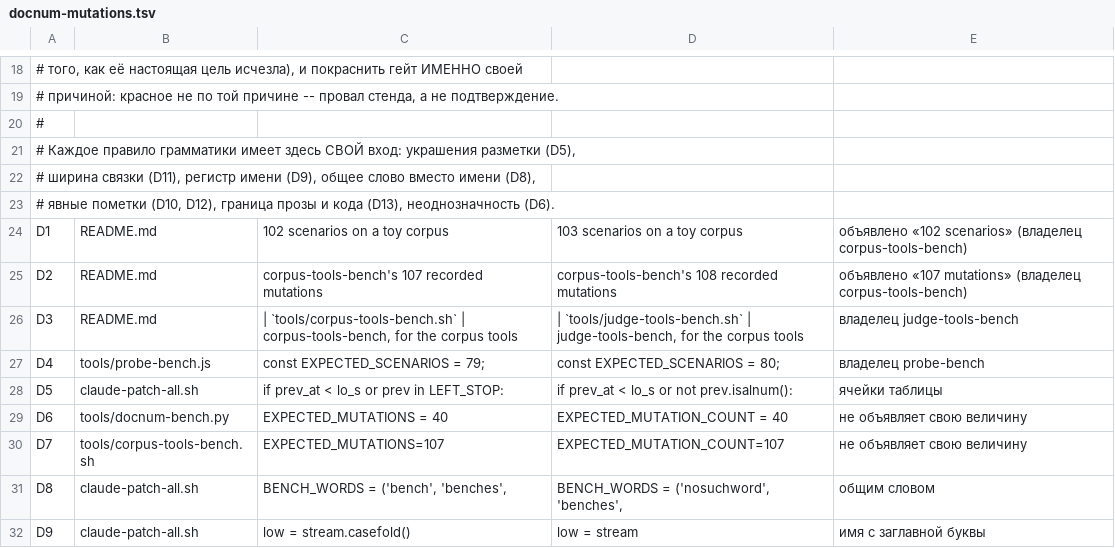
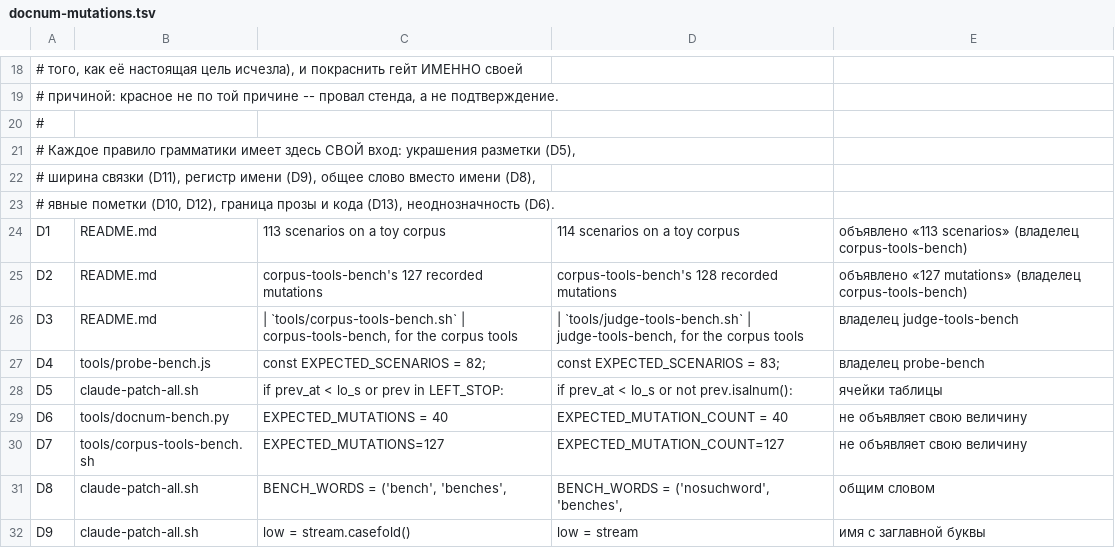
Before and after one commit to TransmuteLabs/Catalyst-CC-Patch, a TSV file: tools/docnum-mutations.tsv, drawn as a sheet; only a part is shown, gaps mark what is left out.

Commit message:
Волна 31: четыре якоря гейта чисел догнаны + W-2 о переписи якорей
D1/D2 (README: 102->113 сценариев, 107->127 мутаций), D4 (probe-bench 79->82),
D7 (corpus-tools-bench 107->127). Конвейер ловил их как «мутаций=40
покраснели=36, ГЕЙТ ЧИСЕЛ БЕЗ ЗУБОВ» -- честно, но после сорока прогонов и
только внутри сборки.

W-2 записывает системную часть: одну и ту же смену формы держат несколько
таблиц, и находятся они по одной за прогон (пять последовательных отказов на
одном предмете). Решение -- ранняя перепись якорей для таблиц с литералами
ИСХОДНИКА. Граница инструмента названа: для checks-mutations.tsv такая проверка
недействительна, её якоря живут в собранном образе.

```diff
--- a/tools/docnum-mutations.tsv
+++ b/tools/docnum-mutations.tsv
@@ -23,9 +23,9 @@
 # явные пометки (D10, D12), граница прозы и кода (D13), неоднозначность (D6).
-D1	README.md	102 scenarios on a toy corpus	103 scenarios on a toy corpus	объявлено «102 scenarios» (владелец corpus-tools-bench)
-D2	README.md	corpus-tools-bench's 107 recorded mutations	corpus-tools-bench's 108 recorded mutations	объявлено «107 mutations» (владелец corpus-tools-bench)
+D1	README.md	113 scenarios on a toy corpus	114 scenarios on a toy corpus	объявлено «113 scenarios» (владелец corpus-tools-bench)
+D2	README.md	corpus-tools-bench's 127 recorded mutations	corpus-tools-bench's 128 recorded mutations	объявлено «127 mutations» (владелец corpus-tools-bench)
 D3	README.md	| `tools/corpus-tools-bench.sh` | corpus-tools-bench, for the corpus tools	| `tools/judge-tools-bench.sh` | judge-tools-bench, for the corpus tools	владелец judge-tools-bench
-D4	tools/probe-bench.js	const EXPECTED_SCENARIOS = 79;	const EXPECTED_SCENARIOS = 80;	владелец probe-bench
+D4	tools/probe-bench.js	const EXPECTED_SCENARIOS = 82;	const EXPECTED_SCENARIOS = 83;	владелец probe-bench
 D5	claude-patch-all.sh	            if prev_at < lo_s or prev in LEFT_STOP:	            if prev_at < lo_s or not prev.isalnum():	ячейки таблицы
 D6	tools/docnum-bench.py	EXPECTED_MUTATIONS = 40	EXPECTED_MUTATION_COUNT = 40	не объявляет свою величину
-D7	tools/corpus-tools-bench.sh	EXPECTED_MUTATIONS=107	EXPECTED_MUTATION_COUNT=107	не объявляет свою величину
+D7	tools/corpus-tools-bench.sh	EXPECTED_MUTATIONS=127	EXPECTED_MUTATION_COUNT=127	не объявляет свою величину
 D8	claude-patch-all.sh	BENCH_WORDS = ('bench', 'benches',	BENCH_WORDS = ('nosuchword', 'benches',	общим словом
```
Also changed, not shown: 1 other file.
